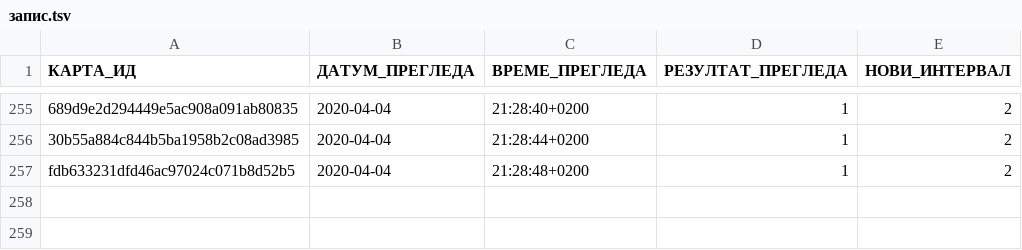
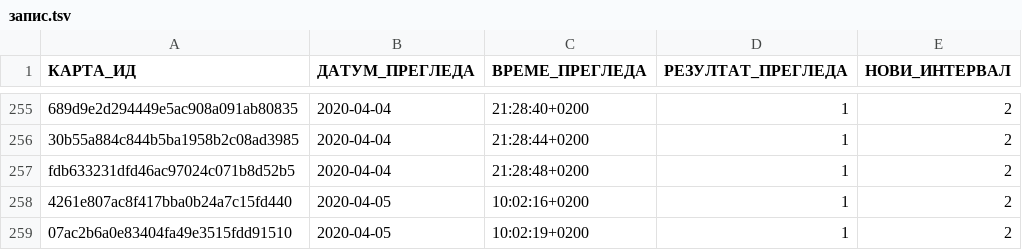
Before and after one commit to cohadar/naki, a TSV file: каталог/de_regelmäßige_Verben/запис.tsv, drawn as a sheet; only a part is shown, gaps mark what is left out; the diff names each change by its address in the sheet, - before the commit and + after, or states it on an @@ line.

```diff
--- a/каталог/de_regelmäßige_Verben/запис.tsv
+++ b/каталог/de_regelmäßige_Verben/запис.tsv
+row 258: 4261e807ac8f417bba0b24a7c15fd440 | 2020-04-05 | 10:02:16+0200 | 1 | 2
+row 259: 07ac2b6a0e83404fa49e3515fdd91510 | 2020-04-05 | 10:02:19+0200 | 1 | 2
```
Also changed, not shown: каталог/de_Basic/запис.tsv, каталог/de_Nomen/запис.tsv, 4 other files.
